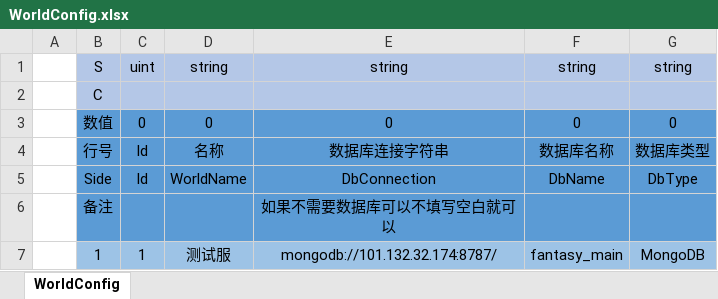
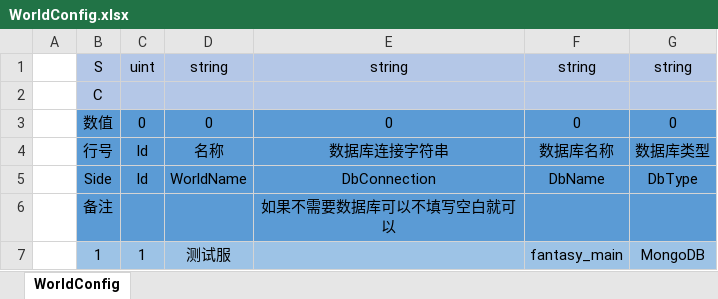
Before and after one commit to SaberArtoriaFan/ServerTest, an Excel workbook: Config/Excel/Server/WorldConfig.xlsx, sheet WorldConfig, drawn as a sheet; values as stored, in another font and other column widths than the file's, no borders; the diff names each change by its address in the sheet, - before the commit and + after, or states it on an @@ line.

```diff
--- a/Config/Excel/Server/WorldConfig.xlsx (sheet WorldConfig)
+++ b/Config/Excel/Server/WorldConfig.xlsx (sheet WorldConfig)
-E7: mongodb://101.132.32.174:8787/
+E7: (empty)
```
Also changed, not shown: Config/Excel/Server/MachineConfig.xlsx, Config/Excel/Server/ProcessConfig.xlsx, 38 other files.
